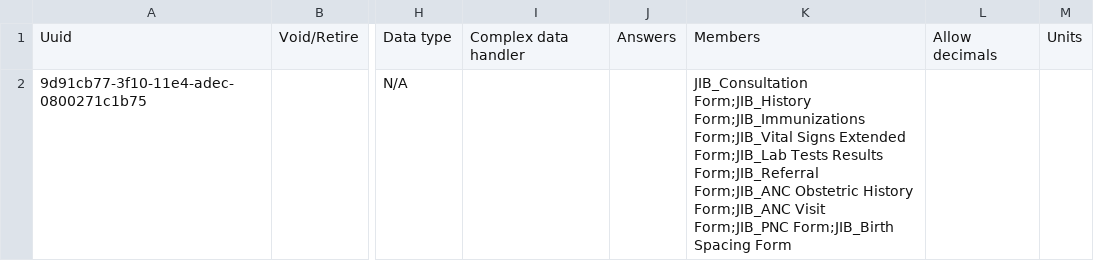
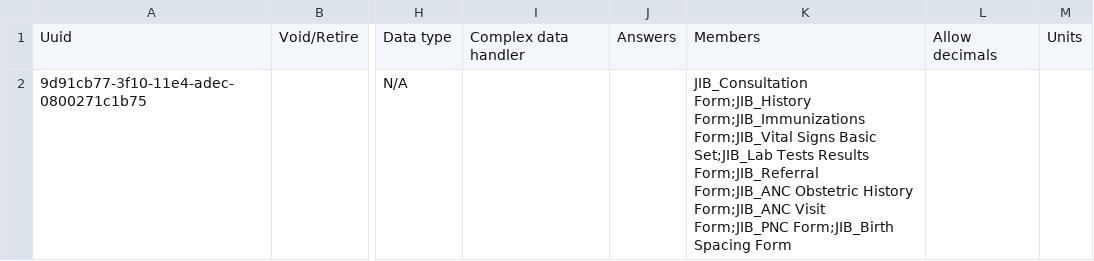
Before and after one commit to mekomsolutions/openmrs-config-jib, a CSV file: configuration/concepts/activate_forms.csv, drawn as a sheet; only a part is shown, gaps mark what is left out; the diff names each change by its address in the sheet, - before the commit and + after, or states it on an @@ line.

```diff
--- a/configuration/concepts/activate_forms.csv
+++ b/configuration/concepts/activate_forms.csv
-K2: …Form;JIB_Vital Signs Extended Form;JIB_Lab Tests Results…
+K2: …Form;JIB_Vital Signs Basic Set;JIB_Lab Tests Results…
```
Also changed, not shown: configuration/concepts/vitals_form.csv.
